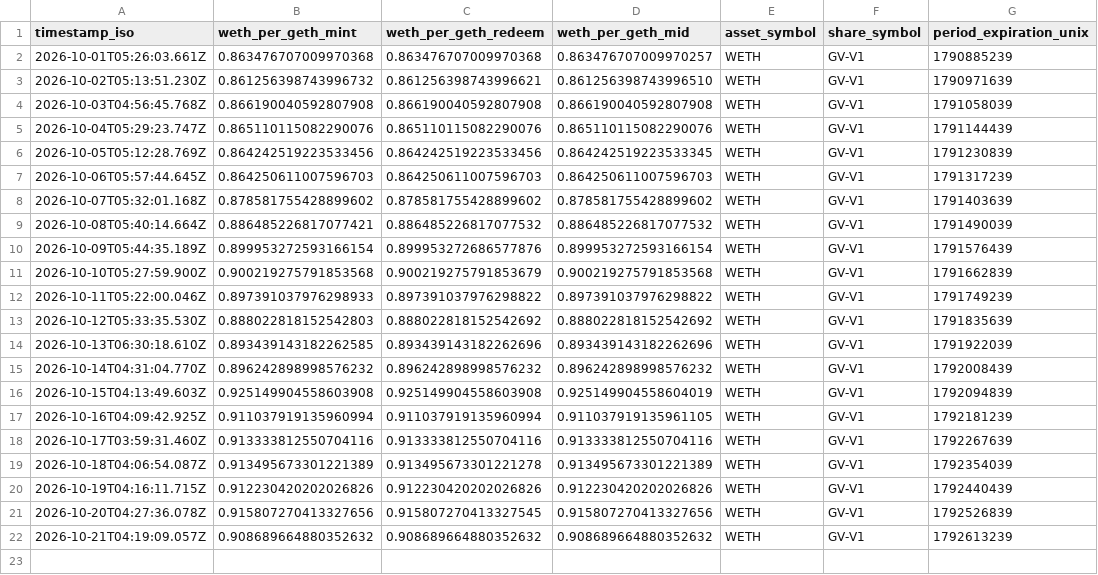
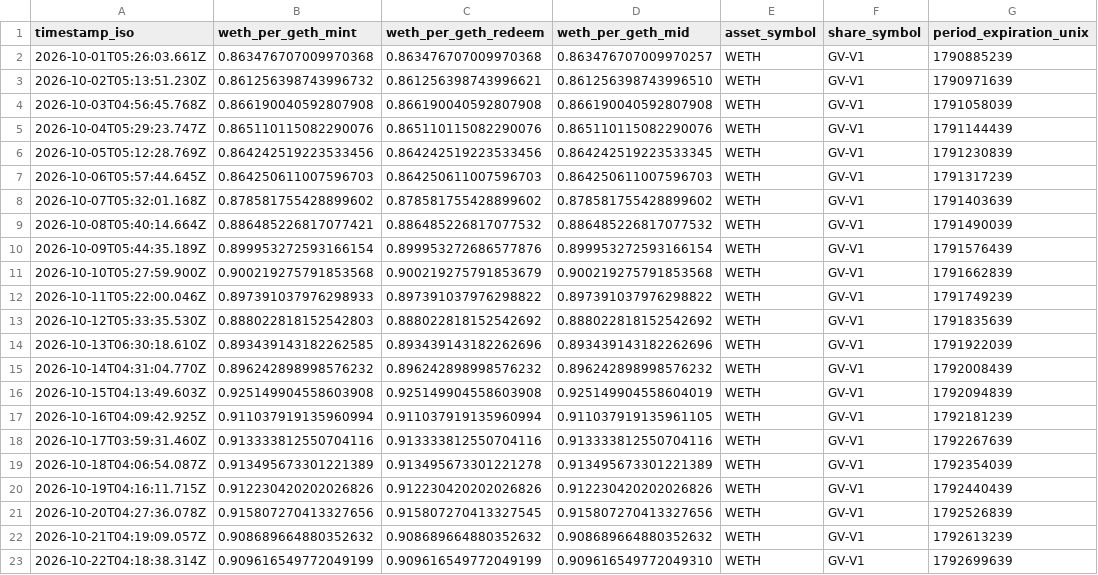
Before and after one commit to daidairow2/geth-price-logger, a CSV file: data/geth_mid_2026-10.csv, drawn as a sheet.

```diff
--- a/data/geth_mid_2026-10.csv
+++ b/data/geth_mid_2026-10.csv
@@ -22 +22,2 @@ timestamp_iso,weth_per_geth_mint,weth_per_geth_redeem,weth_per_geth_mid,asset_sy
 2026-10-21T04:19:09.057Z,0.908689664880352632,0.908689664880352632,0.908689664880352632,WETH,GV-V1,1792613239
+2026-10-22T04:18:38.314Z,0.909616549772049199,0.909616549772049199,0.909616549772049310,WETH,GV-V1,1792699639
```
